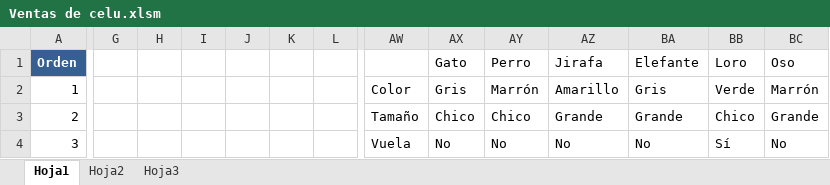
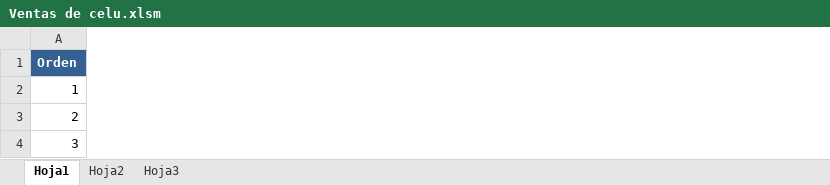
Before and after one commit to gabocze/reportes-en-excel, an Excel workbook: Ventas de celu.xlsm, sheet Hoja1, drawn as a sheet; only a part is shown, gaps mark what is left out; values as stored, in another font and other column widths than the file's, no borders; charts and pictures and conditional formats not drawn; the diff covers the shown part only; the diff names each change by its address in the sheet, - before the commit and + after, or states it on an @@ line.

Commit message:
versión rudimentariamente operativa

```diff
--- a/Ventas de celu.xlsm (sheet Hoja1)
+++ b/Ventas de celu.xlsm (sheet Hoja1)
-column G, empty
-column H, empty
-column I, empty
-column J, empty
-column K, empty
-column L, empty
-column AW, rows 2-4: Color | Tamaño | Vuela
-column AX (Gato), rows 2-4: Gris | Chico | No
-column AY (Perro), rows 2-4: Marrón | Chico | No
-column AZ (Jirafa), rows 2-4: Amarillo | Grande | No
-column BA (Elefante), rows 2-4: Gris | Grande | No
-column BB (Loro), rows 2-4: Verde | Chico | Sí
-column BC (Oso), rows 2-4: Marrón | Grande | No
```
Also changed, not shown: 36 removed columns elsewhere in this sheet, charts or pictures.
